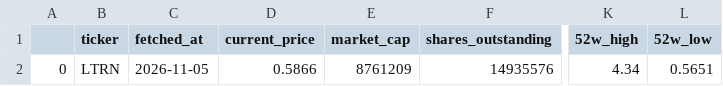
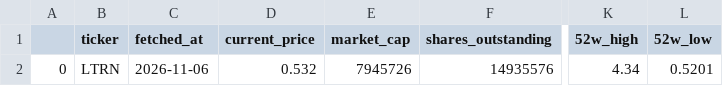
Before and after one commit to averma-ltrn/ltrn-stock-analyzer, a CSV file: data/raw/ltrn_fundamentals_raw.csv, drawn as a sheet; only a part is shown, gaps mark what is left out; the diff names each change by its address in the sheet, - before the commit and + after, or states it on an @@ line.

```diff
--- a/data/raw/ltrn_fundamentals_raw.csv
+++ b/data/raw/ltrn_fundamentals_raw.csv
-C2 (fetched_at): 2026-11-05
+C2 (fetched_at): 2026-11-06
-D2 (current_price): 0.5866
+D2 (current_price): 0.532
-E2 (market_cap): 8761209
+E2 (market_cap): 7945726
-L2 (52w_low): 0.5651
+L2 (52w_low): 0.5201
```
Also changed, not shown: data/processed/ltrn_indicators.csv, data/raw/ltrn_prices_raw.csv, 1 other file.
